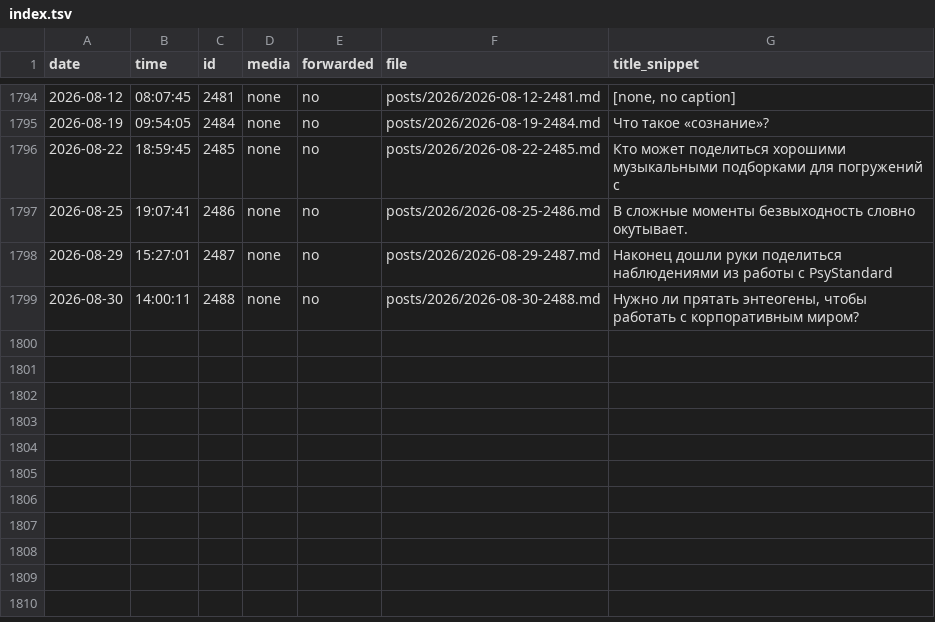
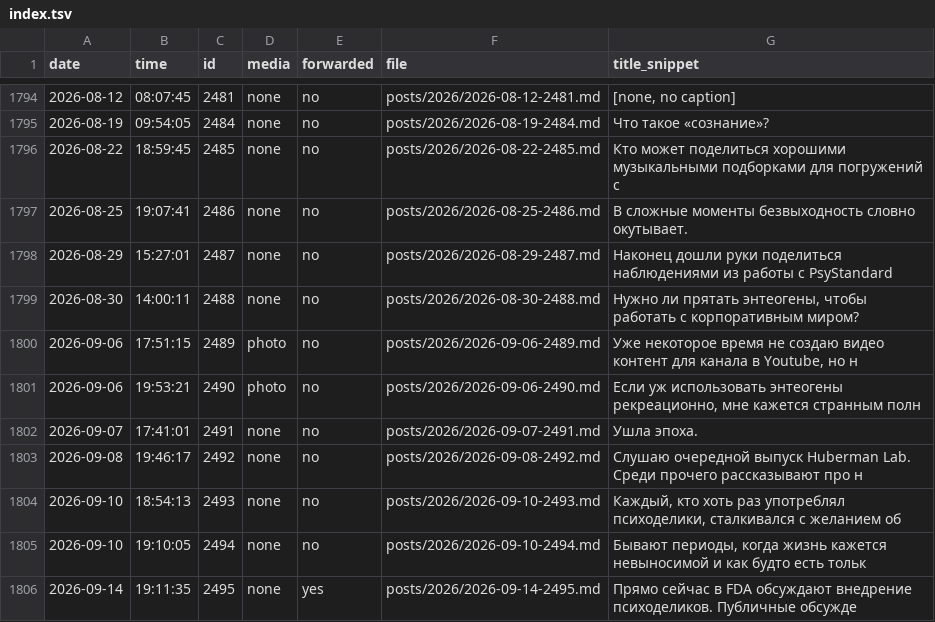
Before and after one commit to Sapiens-Expert/my-claude-agents, a TSV file: sources/Telegram/archive/index.tsv, drawn as a sheet; only a part is shown, gaps mark what is left out; the diff names each change by its address in the sheet, - before the commit and + after, or states it on an @@ line.

```diff
--- a/sources/Telegram/archive/index.tsv
+++ b/sources/Telegram/archive/index.tsv
+row 1800: 2026-09-06 | 17:51:15 | 2489 | photo | no | posts/2026/2026-09-06-2489.md | Уже некоторое время не создаю видео контент для канала в Youtube, но н
+row 1801: 2026-09-06 | 19:53:21 | 2490 | photo | no | posts/2026/2026-09-06-2490.md | Если уж использовать энтеогены рекреационно, мне кажется странным полн
+row 1802: 2026-09-07 | 17:41:01 | 2491 | none | no | posts/2026/2026-09-07-2491.md | Ушла эпоха.
+row 1803: 2026-09-08 | 19:46:17 | 2492 | none | no | posts/2026/2026-09-08-2492.md | Слушаю очередной выпуск Huberman Lab. Среди прочего рассказывают про н
+row 1804: 2026-09-10 | 18:54:13 | 2493 | none | no | posts/2026/2026-09-10-2493.md | Каждый, кто хоть раз употреблял психоделики, сталкивался с желанием об
+row 1805: 2026-09-10 | 19:10:05 | 2494 | none | no | posts/2026/2026-09-10-2494.md | Бывают периоды, когда жизнь кажется невыносимой и как будто есть тольк
+row 1806: 2026-09-14 | 19:11:35 | 2495 | none | yes | posts/2026/2026-09-14-2495.md | Прямо сейчас в FDA обсуждают внедрение психоделиков. Публичные обсужде
```
Also changed, not shown: 13 other files.
